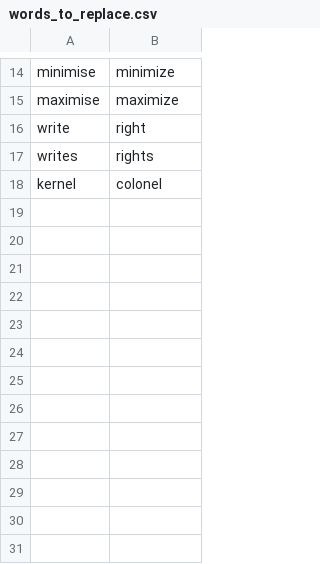
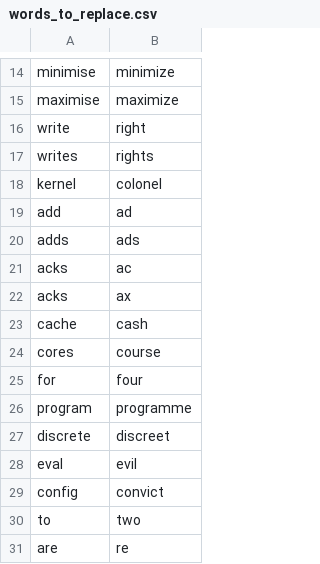
Before and after one commit to talonhub/community, a CSV file: settings/words_to_replace.csv, drawn as a sheet; only a part is shown, gaps mark what is left out; the diff names each change by its address in the sheet, - before the commit and + after, or states it on an @@ line.

```diff
--- a/settings/words_to_replace.csv
+++ b/settings/words_to_replace.csv
+row 19: add | ad
+row 20: adds | ads
+row 21: acks | ac
+row 22: acks | ax
+row 23: cache | cash
+row 24: cores | course
+row 25: for | four
+row 26: program | programme
+row 27: discrete | discreet
+row 28: eval | evil
+row 29: config | convict
+row 30: to | two
+row 31: are | re
```
Also changed, not shown: core/homophones/homophones.csv, settings/additional_words.csv, 2 other files.
